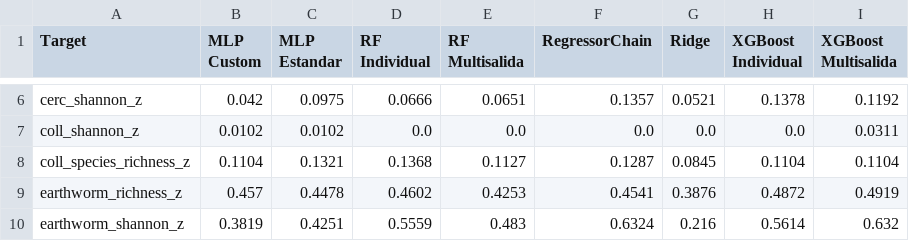
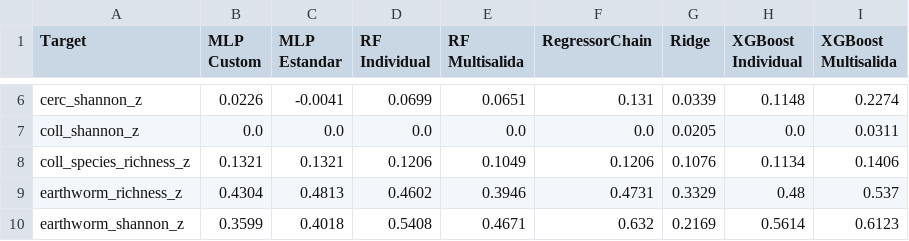
Before and after one commit to Akanenosketch/TFG-SOB4ES, a CSV file: output/clasificacion/kappa_por_target.csv, drawn as a sheet; only a part is shown, gaps mark what is left out; the diff covers the shown part only; the diff names each change by its address in the sheet, - before the commit and + after, or states it on an @@ line.

```diff
--- a/output/clasificacion/kappa_por_target.csv
+++ b/output/clasificacion/kappa_por_target.csv
-B6 (MLP Custom): 0.042
+B6 (MLP Custom): 0.0226
-C6 (MLP Estandar): 0.0975
+C6 (MLP Estandar): -0.0041
-D6 (RF Individual): 0.0666
+D6 (RF Individual): 0.0699
-F6 (RegressorChain): 0.1357
+F6 (RegressorChain): 0.131
-G6 (Ridge): 0.0521
+G6 (Ridge): 0.0339
-H6 (XGBoost Individual): 0.1378
+H6 (XGBoost Individual): 0.1148
-I6 (XGBoost Multisalida): 0.1192
+I6 (XGBoost Multisalida): 0.2274
-B7 (MLP Custom): 0.0102
+B7 (MLP Custom): 0.0
-C7 (MLP Estandar): 0.0102
+C7 (MLP Estandar): 0.0
-G7 (Ridge): 0.0
+G7 (Ridge): 0.0205
-B8 (MLP Custom): 0.1104
+B8 (MLP Custom): 0.1321
-D8 (RF Individual): 0.1368
+D8 (RF Individual): 0.1206
-E8 (RF Multisalida): 0.1127
+E8 (RF Multisalida): 0.1049
-F8 (RegressorChain): 0.1287
+F8 (RegressorChain): 0.1206
-G8 (Ridge): 0.0845
+G8 (Ridge): 0.1076
-H8 (XGBoost Individual): 0.1104
+H8 (XGBoost Individual): 0.1134
-I8 (XGBoost Multisalida): 0.1104
+I8 (XGBoost Multisalida): 0.1406
-B9 (MLP Custom): 0.457
+B9 (MLP Custom): 0.4304
-C9 (MLP Estandar): 0.4478
+C9 (MLP Estandar): 0.4813
-E9 (RF Multisalida): 0.4253
+E9 (RF Multisalida): 0.3946
-F9 (RegressorChain): 0.4541
+F9 (RegressorChain): 0.4731
-G9 (Ridge): 0.3876
+G9 (Ridge): 0.3329
-H9 (XGBoost Individual): 0.4872
+H9 (XGBoost Individual): 0.48
-I9 (XGBoost Multisalida): 0.4919
+I9 (XGBoost Multisalida): 0.537
-B10 (MLP Custom): 0.3819
+B10 (MLP Custom): 0.3599
-C10 (MLP Estandar): 0.4251
+C10 (MLP Estandar): 0.4018
-D10 (RF Individual): 0.5559
+D10 (RF Individual): 0.5408
-E10 (RF Multisalida): 0.483
+E10 (RF Multisalida): 0.4671
-F10 (RegressorChain): 0.6324
+F10 (RegressorChain): 0.632
-G10 (Ridge): 0.216
+G10 (Ridge): 0.2169
-I10 (XGBoost Multisalida): 0.632
+I10 (XGBoost Multisalida): 0.6123
```
Also changed, not shown: 113 edited cells elsewhere in this file, output/clasificacion/comparacion_global.csv, output/clasificacion/r2_por_target.csv, 10 other files.
